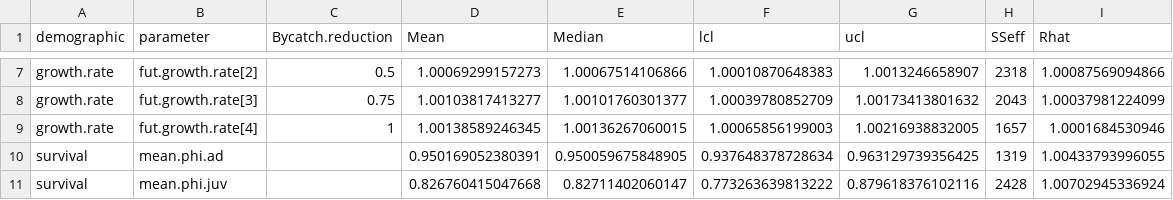
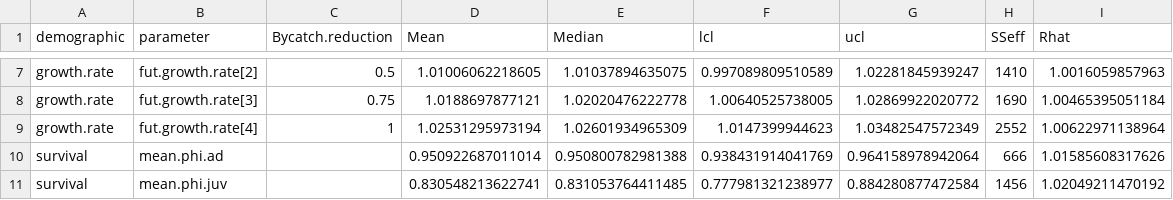
Before and after one commit to steffenoppel/TRAL_bycatch, a CSV file: TRAL_projected_growth_rates_bycatch_reduction.csv, drawn as a sheet; only a part is shown, gaps mark what is left out; the diff covers the shown part only; the diff names each change by its address in the sheet, - before the commit and + after, or states it on an @@ line.

```diff
--- a/TRAL_projected_growth_rates_bycatch_reduction.csv
+++ b/TRAL_projected_growth_rates_bycatch_reduction.csv
-D7 (Mean): 1.00069299157273
+D7 (Mean): 1.01006062218605
-E7 (Median): 1.00067514106866
+E7 (Median): 1.01037894635075
-F7 (lcl): 1.00010870648383
+F7 (lcl): 0.997089809510589
-G7 (ucl): 1.0013246658907
+G7 (ucl): 1.02281845939247
-H7 (SSeff): 2318
+H7 (SSeff): 1410
-I7 (Rhat): 1.00087569094866
+I7 (Rhat): 1.0016059857963
-D8 (Mean): 1.00103817413277
+D8 (Mean): 1.0188697877121
-E8 (Median): 1.00101760301377
+E8 (Median): 1.02020476222778
-F8 (lcl): 1.00039780852709
+F8 (lcl): 1.00640525738005
-G8 (ucl): 1.00173413801632
+G8 (ucl): 1.02869922020772
-H8 (SSeff): 2043
+H8 (SSeff): 1690
-I8 (Rhat): 1.00037981224099
+I8 (Rhat): 1.00465395051184
-D9 (Mean): 1.00138589246345
+D9 (Mean): 1.02531295973194
-E9 (Median): 1.00136267060015
+E9 (Median): 1.02601934965309
-F9 (lcl): 1.00065856199003
+F9 (lcl): 1.0147399944623
-G9 (ucl): 1.00216938832005
+G9 (ucl): 1.03482547572349
-H9 (SSeff): 1657
+H9 (SSeff): 2552
-I9 (Rhat): 1.0001684530946
+I9 (Rhat): 1.00622971138964
-D10 (Mean): 0.950169052380391
+D10 (Mean): 0.950922687011014
-E10 (Median): 0.950059675848905
+E10 (Median): 0.950800782981388
-F10 (lcl): 0.937648378728634
+F10 (lcl): 0.938431914041769
-G10 (ucl): 0.963129739356425
+G10 (ucl): 0.964158978942064
-H10 (SSeff): 1319
+H10 (SSeff): 666
-I10 (Rhat): 1.00433793996055
+I10 (Rhat): 1.01585608317626
-D11 (Mean): 0.826760415047668
+D11 (Mean): 0.830548213622741
-E11 (Median): 0.82711402060147
+E11 (Median): 0.831053764411485
-F11 (lcl): 0.773263639813222
+F11 (lcl): 0.777981321238977
-G11 (ucl): 0.879618376102116
+G11 (ucl): 0.884280877472584
-H11 (SSeff): 2428
+H11 (SSeff): 1456
-I11 (Rhat): 1.00702945336924
+I11 (Rhat): 1.02049211470192
```
Also changed, not shown: 28 edited cells elsewhere in this file, 2 other files.
